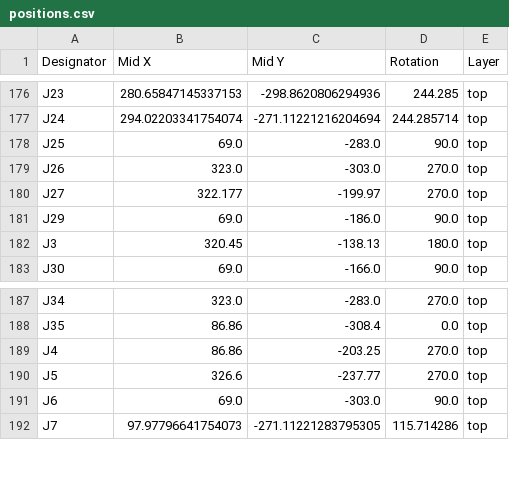
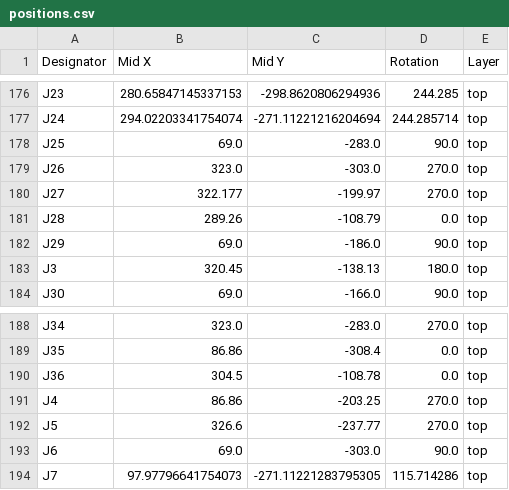
Before and after one commit to reiserlab/LED-Display_G6_Hardware_Arena, a CSV file: arena_10-14/production/v1p0r0/positions.csv, drawn as a sheet; only a part is shown, gaps mark what is left out; the diff names each change by its address in the sheet, - before the commit and + after, or states it on an @@ line.

```diff
--- a/arena_10-14/production/v1p0r0/positions.csv
+++ b/arena_10-14/production/v1p0r0/positions.csv
+row 181: J28 | 289.26 | -108.79 | 0.0 | top
+row 190: J36 | 304.5 | -108.78 | 0.0 | top
```
Also changed, not shown: arena_10-14/production/v1p0r0/bom.csv, arena_10-14/production/v1p0r0/designators.csv, 11 other files.
